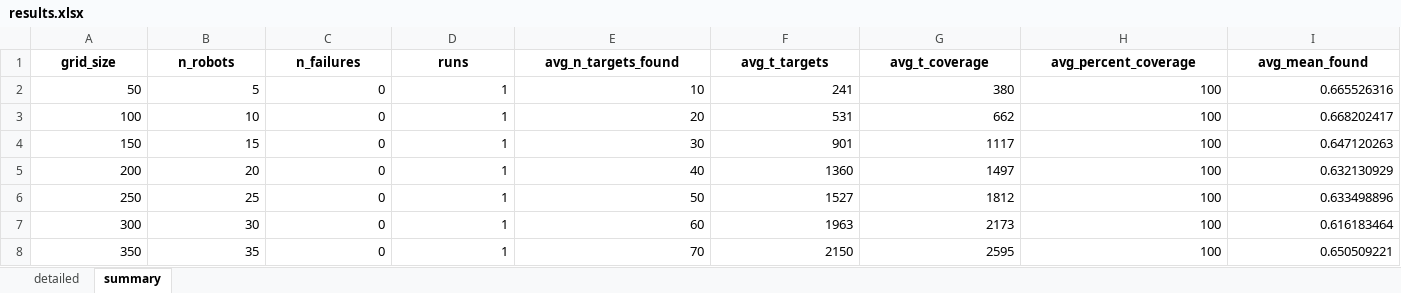
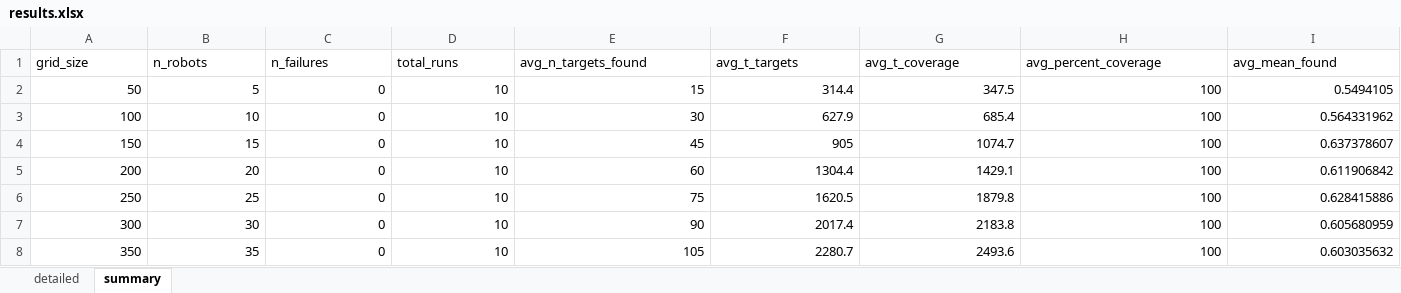
Before and after one commit to Eashwar-S/Dual_pheromone_stigmergic_controller, an Excel workbook: centralized/experiment_results/E1/results.xlsx, sheet summary, drawn as a sheet; only a part is shown; values as stored, in another font and other column widths than the file's, no borders; the diff covers the shown part only; the diff names each change by its address in the sheet, - before the commit and + after, or states it on an @@ line.

```diff
--- a/centralized/experiment_results/E1/results.xlsx (sheet summary)
+++ b/centralized/experiment_results/E1/results.xlsx (sheet summary)
@@ A1:I1 bold: on → off, alignment: center → left @@
-D1: runs
+D1: total_runs
-D2:D8 (total_runs): 1
+D2:D8 (total_runs): 10
-E2 (avg_n_targets_found): 10
+E2 (avg_n_targets_found): 15
-F2 (avg_t_targets): 241
+F2 (avg_t_targets): 314.4
-G2 (avg_t_coverage): 380
+G2 (avg_t_coverage): 347.5
-I2 (avg_mean_found): 0.665526316
+I2 (avg_mean_found): 0.5494105
-E3 (avg_n_targets_found): 20
+E3 (avg_n_targets_found): 30
-F3 (avg_t_targets): 531
+F3 (avg_t_targets): 627.9
-G3 (avg_t_coverage): 662
+G3 (avg_t_coverage): 685.4
-I3 (avg_mean_found): 0.668202417
+I3 (avg_mean_found): 0.564331962
-E4 (avg_n_targets_found): 30
+E4 (avg_n_targets_found): 45
-F4 (avg_t_targets): 901
+F4 (avg_t_targets): 905
-G4 (avg_t_coverage): 1117
+G4 (avg_t_coverage): 1074.7
-I4 (avg_mean_found): 0.647120263
+I4 (avg_mean_found): 0.637378607
-E5 (avg_n_targets_found): 40
+E5 (avg_n_targets_found): 60
-F5 (avg_t_targets): 1360
+F5 (avg_t_targets): 1304.4
-G5 (avg_t_coverage): 1497
+G5 (avg_t_coverage): 1429.1
-I5 (avg_mean_found): 0.632130929
+I5 (avg_mean_found): 0.611906842
-E6 (avg_n_targets_found): 50
+E6 (avg_n_targets_found): 75
-F6 (avg_t_targets): 1527
+F6 (avg_t_targets): 1620.5
-G6 (avg_t_coverage): 1812
+G6 (avg_t_coverage): 1879.8
-I6 (avg_mean_found): 0.633498896
+I6 (avg_mean_found): 0.628415886
-E7 (avg_n_targets_found): 60
+E7 (avg_n_targets_found): 90
-F7 (avg_t_targets): 1963
+F7 (avg_t_targets): 2017.4
-G7 (avg_t_coverage): 2173
+G7 (avg_t_coverage): 2183.8
-I7 (avg_mean_found): 0.616183464
+I7 (avg_mean_found): 0.605680959
-E8 (avg_n_targets_found): 70
+E8 (avg_n_targets_found): 105
-F8 (avg_t_targets): 2150
+F8 (avg_t_targets): 2280.7
-G8 (avg_t_coverage): 2595
+G8 (avg_t_coverage): 2493.6
-I8 (avg_mean_found): 0.650509221
+I8 (avg_mean_found): 0.603035632
```
Also changed, not shown: 15 edited cells elsewhere in this sheet, sheet detailed, 24 other files.
